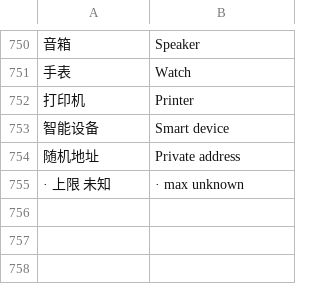
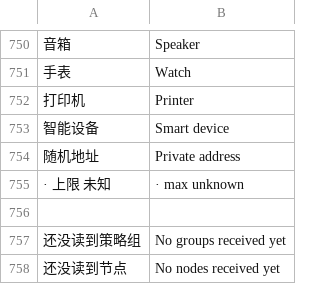
Before and after one commit to faying/luya-z-manager, a TSV file: touch-ui/rs/ui/lang/en.tsv, drawn as a sheet; only a part is shown, gaps mark what is left out; the diff names each change by its address in the sheet, - before the commit and + after, or states it on an @@ line.

Commit message:
Admin web: smaller icon sprite, e2e fixes
Source commits (4):
- site: target Node 24.x on Vercel
- touch: contrast test for theme tokens, kit::rim for glass rims
- touch: keep reads responsive and polish CHILL states
- lweb: icon sprite one decimal (first load under 40 KiB again); e2e fixes

```diff
--- a/touch-ui/rs/ui/lang/en.tsv
+++ b/touch-ui/rs/ui/lang/en.tsv
+row 756: (empty)
+row 757: 还没读到策略组 | No groups received yet
+row 758: 还没读到节点 | No nodes received yet
```
Also changed, not shown: 41 other files.
